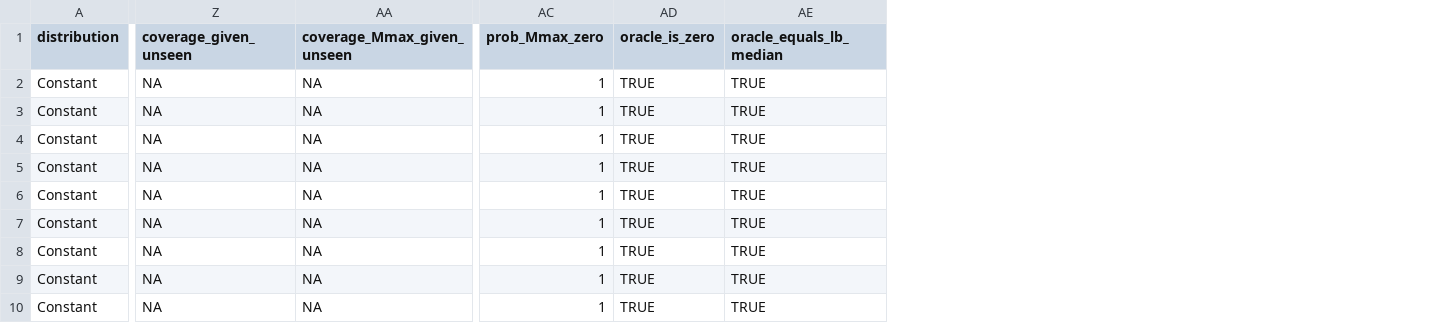
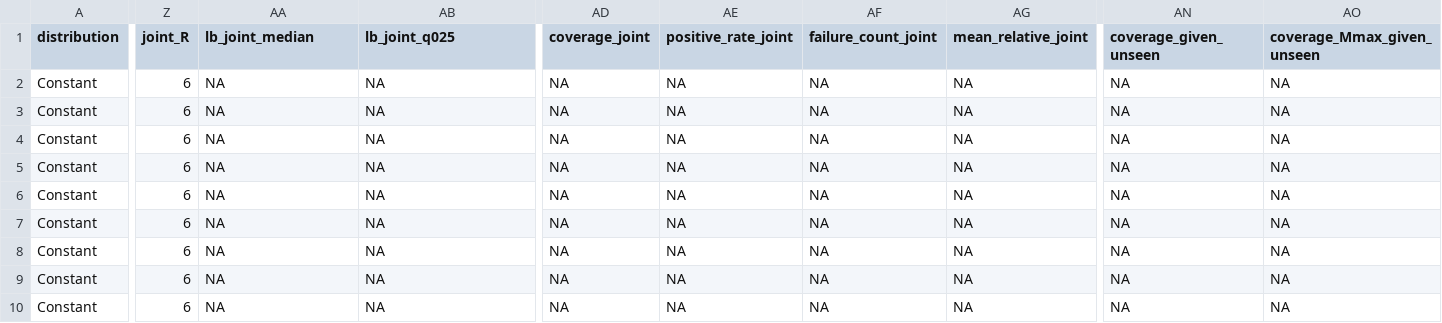
Before and after one commit to alessandrocolombi/BinomialCIs, a CSV file: LowerBound/res/Constant/Exp_LB_nfix_Constant_005.csv, drawn as a sheet; only a part is shown, gaps mark what is left out; removed rows and columns are numbered as before the commit, all else as after; the diff covers the shown part only; the diff names each change by its address in the sheet, - before the commit and + after, or states it on an @@ line.

```diff
--- a/LowerBound/res/Constant/Exp_LB_nfix_Constant_005.csv
+++ b/LowerBound/res/Constant/Exp_LB_nfix_Constant_005.csv
+column Z (joint_R), rows 2-10: all 6
-column AC (prob_Mmax_zero), rows 2-10: all 1
-column AD (oracle_is_zero), rows 2-10: all TRUE
-column AE (oracle_equals_lb_median), rows 2-10: all TRUE
+column AD (coverage_joint), rows 2-10: all NA
+column AE (positive_rate_joint), rows 2-10: all NA
+column AF (failure_count_joint), rows 2-10: all NA
+column AG (mean_relative_joint), rows 2-10: all NA
+column AN (coverage_given_unseen), rows 2-10: all NA
+column AO (coverage_Mmax_given_unseen), rows 2-10: all NA
-AA1: coverage_given_unseen
+AA1: lb_joint_median
-AB1: coverage_Mmax_given_unseen
+AB1: lb_joint_q025
```
Also changed, not shown: 1 edited cell elsewhere in this file, LowerBound/res/Constant/Exp_LB_nfix_Constant_05.csv, LowerBound/res/Exp_LB_summary.csv, 35 other files.
